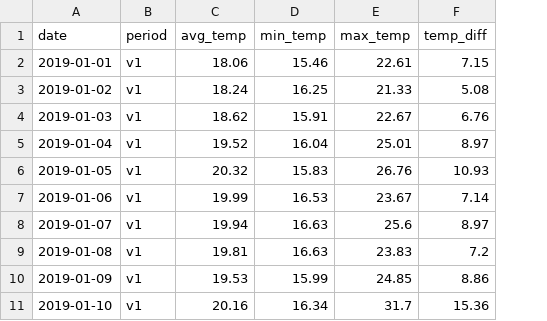
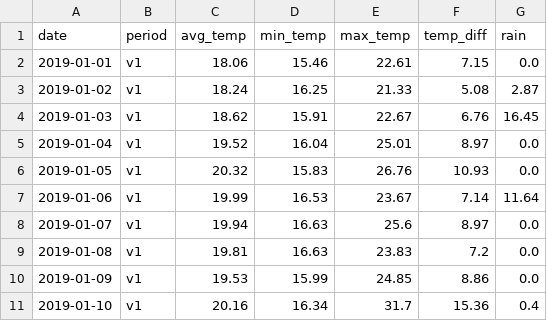
Before and after one commit to rubycheen/AdverCalculator, a CSV file: metadata/cropped.csv, drawn as a sheet; only a part is shown; the diff names each change by its address in the sheet, - before the commit and + after, or states it on an @@ line.

Commit message:
keep data of rain

```diff
--- a/metadata/cropped.csv
+++ b/metadata/cropped.csv
+column G (rain), rows 2-11: 0.0 | 2.87 | 16.45 | 0.0 | 0.0 | 11.64 | 0.0 | 0.0 | 0.0 | 0.4
```
Also changed, not shown: 1 other file.
